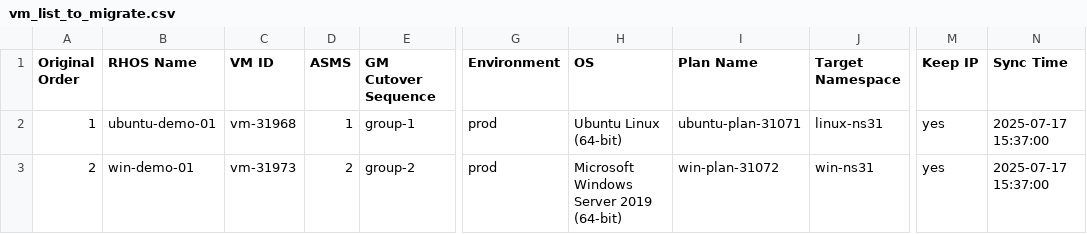
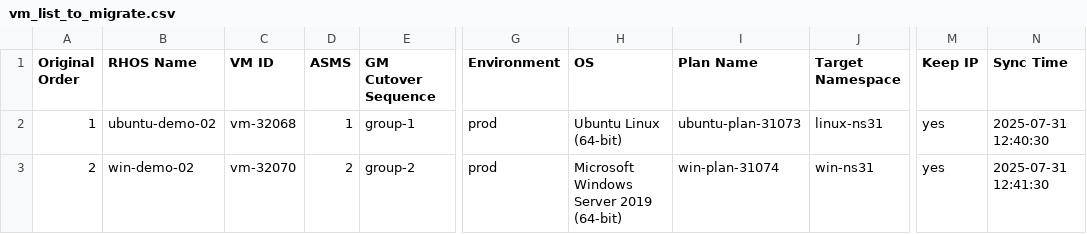
Before and after one commit to jainirajesh/mtvvmwtoopenshift, a CSV file: vm_list_to_migrate.csv, drawn as a sheet; only a part is shown, gaps mark what is left out; the diff names each change by its address in the sheet, - before the commit and + after, or states it on an @@ line.

Commit message:
Update vm_list_to_migrate.csv

```diff
--- a/vm_list_to_migrate.csv
+++ b/vm_list_to_migrate.csv
-B2 (RHOS Name): ubuntu-demo-01
+B2 (RHOS Name): ubuntu-demo-02
-C2 (VM ID): vm-31968
+C2 (VM ID): vm-32068
-I2 (Plan Name): ubuntu-plan-31071
+I2 (Plan Name): ubuntu-plan-31073
-N2 (Sync Time): 2025-07-17 15:37:00
+N2 (Sync Time): 2025-07-31 12:40:30
-B3 (RHOS Name): win-demo-01
+B3 (RHOS Name): win-demo-02
-C3 (VM ID): vm-31973
+C3 (VM ID): vm-32070
-I3 (Plan Name): win-plan-31072
+I3 (Plan Name): win-plan-31074
-N3 (Sync Time): 2025-07-17 15:37:00
+N3 (Sync Time): 2025-07-31 12:41:30
```
